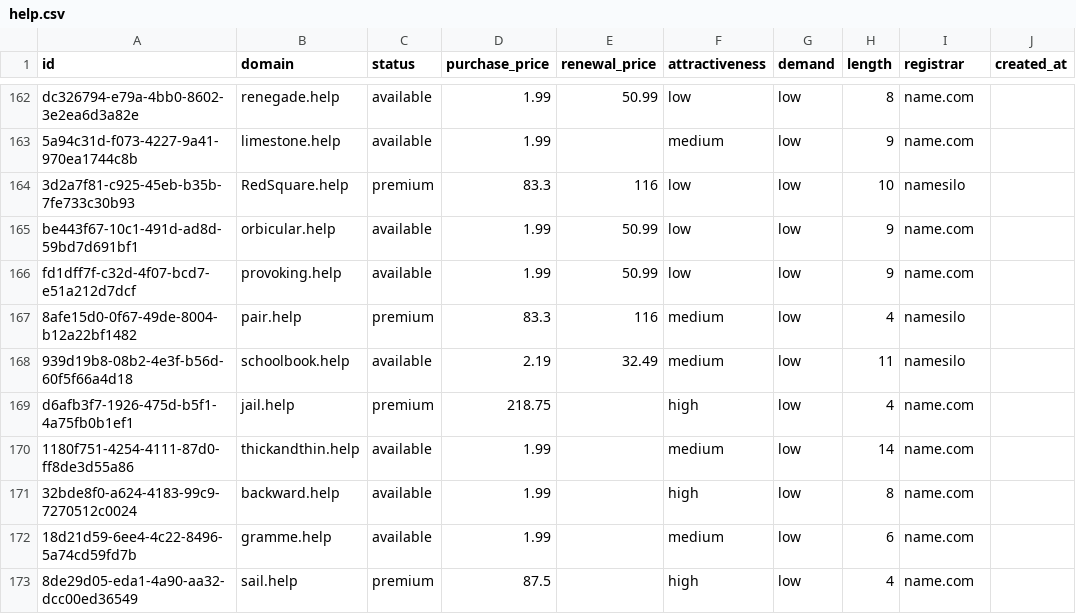
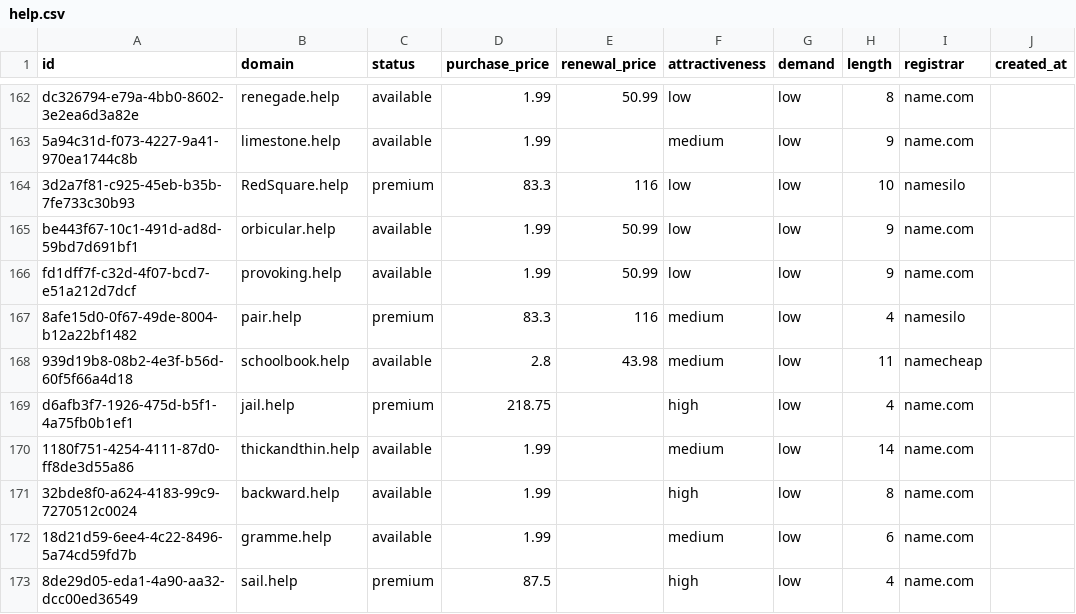
Before and after one commit to UniqueDomains/help-oneword-domains, a CSV file: help.csv, drawn as a sheet; only a part is shown, gaps mark what is left out; the diff names each change by its address in the sheet, - before the commit and + after, or states it on an @@ line.

Commit message:
Domains update

```diff
--- a/help.csv
+++ b/help.csv
-D168 (purchase_price): 2.19
+D168 (purchase_price): 2.8
-E168 (renewal_price): 32.49
+E168 (renewal_price): 43.98
-I168 (registrar): namesilo
+I168 (registrar): namecheap
```
Also changed, not shown: 4 other files.
